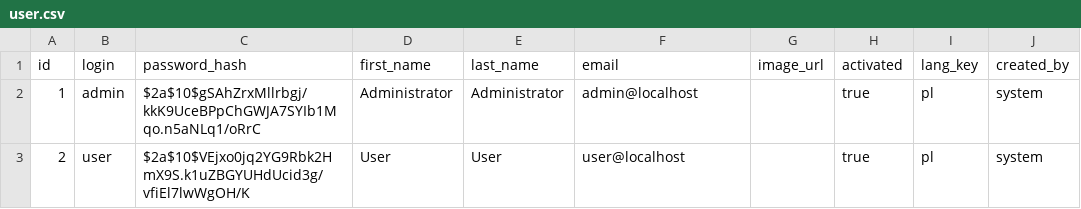
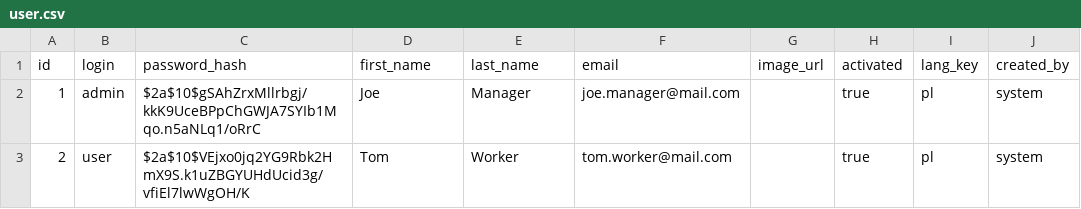
Before and after one commit to Danieldrapala/TaskManager, a CSV file: src/main/resources/liquibase/data/user.csv, drawn as a sheet; only a part is shown; the diff names each change by its address in the sheet, - before the commit and + after, or states it on an @@ line.

Commit message:
Assigning user is done for me :)

```diff
--- a/src/main/resources/liquibase/data/user.csv
+++ b/src/main/resources/liquibase/data/user.csv
-D2 (first_name): Administrator
+D2 (first_name): Joe
-E2 (last_name): Administrator
+E2 (last_name): Manager
-F2 (email): admin@localhost
+F2 (email): joe.manager@mail.com
-D3 (first_name): User
+D3 (first_name): Tom
-E3 (last_name): User
+E3 (last_name): Worker
-F3 (email): user@localhost
+F3 (email): tom.worker@mail.com
```
Also changed, not shown: src/main/resources/liquibase/data/task.csv, 15 other files.
